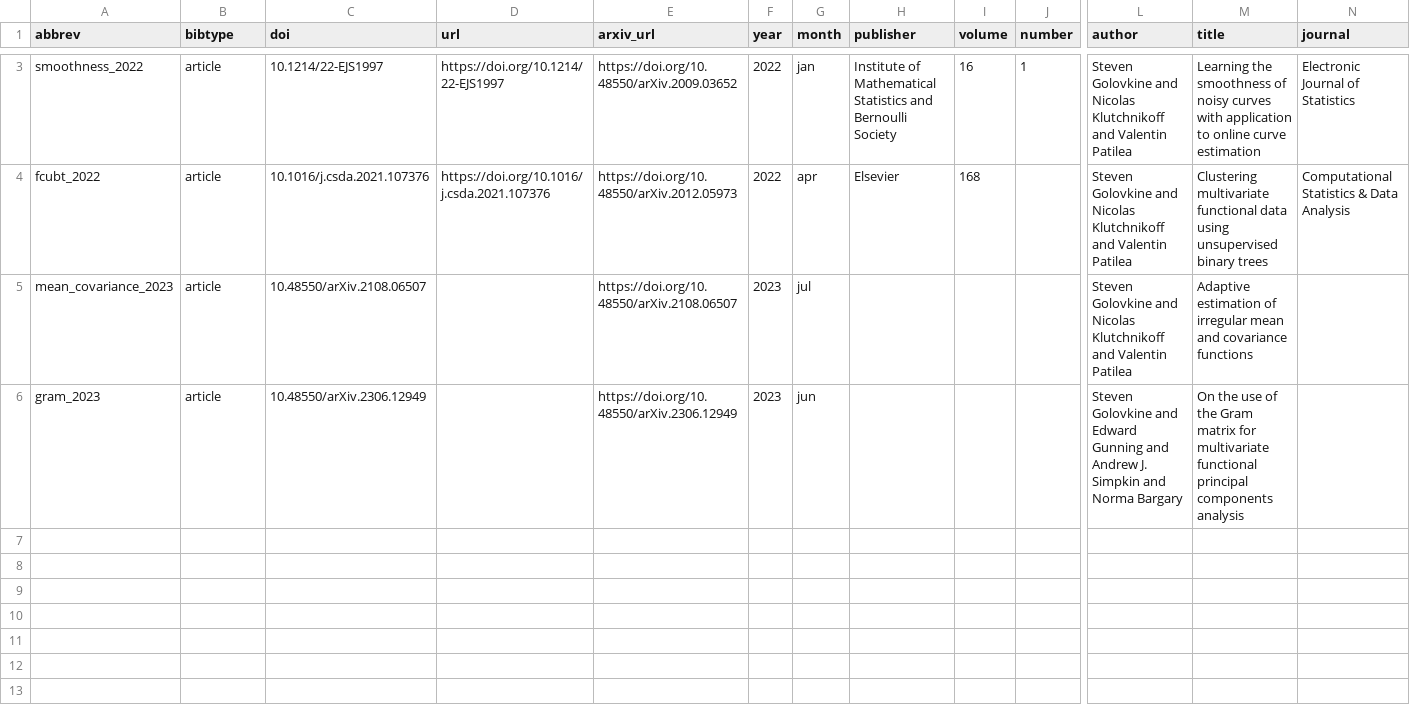
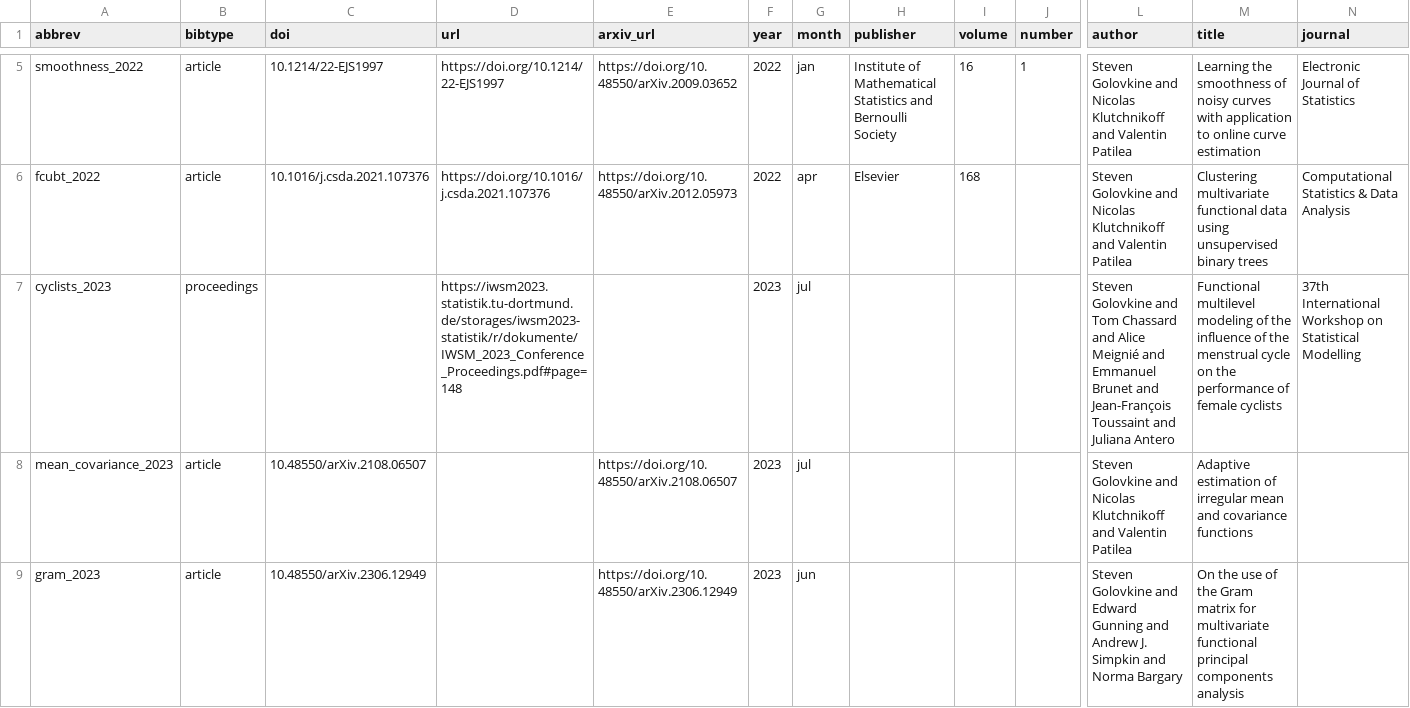
Before and after one commit to StevenGolovkine/website, a CSV file: data/bibliography.csv, drawn as a sheet; only a part is shown, gaps mark what is left out; rows hold the shown columns only; the diff covers the shown part only; the diff names each change by its address in the sheet, - before the commit and + after, or states it on an @@ line.

Commit message:
Research - Proceedings

```diff
--- a/data/bibliography.csv
+++ b/data/bibliography.csv
+row 7: cyclists_2023 | proceedings |  | https://iwsm2023.statistik.tu-dortmund.de/storages/iwsm2023-statistik/r/dokumente/IWSM_2023_Conference_Proceedings.pdf#page=148 |  | 2023 | jul |  |  |  | Steven Golovkine and Tom Chassard and Alice Meignié and Emmanuel Brunet and Jean-François Toussaint and Juliana Antero | Functional multilevel modeling of the influence of the menstrual cycle on the performance of female cyclists | 37th International Workshop on Statistical Modelling
```
Also changed, not shown: 2 added rows elsewhere in this file, 3 other files.
